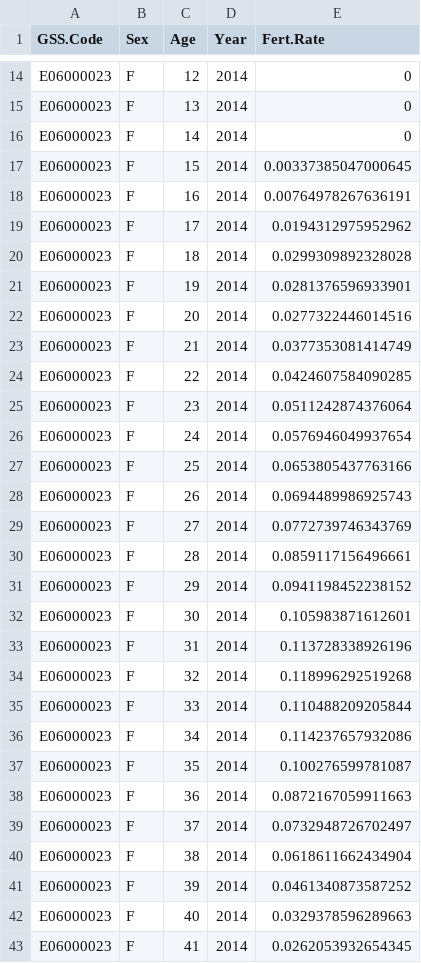
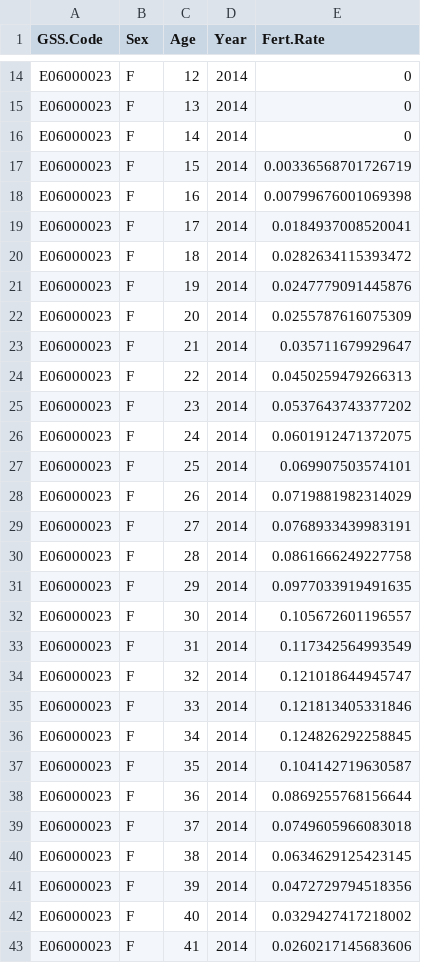
Before and after one commit to MastodonC/witan.models.demography, a CSV file: resources/test_data/fertility/bristol_historic_asfr.csv, drawn as a sheet; only a part is shown, gaps mark what is left out; the diff covers the shown part only.

```diff
--- a/resources/test_data/fertility/bristol_historic_asfr.csv
+++ b/resources/test_data/fertility/bristol_historic_asfr.csv
@@ -16,28 +16,28 @@
 "E06000023","F",14,2014,0
-"E06000023","F",15,2014,0.00337385047000645
-"E06000023","F",16,2014,0.00764978267636191
-"E06000023","F",17,2014,0.0194312975952962
-"E06000023","F",18,2014,0.0299309892328028
-"E06000023","F",19,2014,0.0281376596933901
-"E06000023","F",20,2014,0.0277322446014516
-"E06000023","F",21,2014,0.0377353081414749
-"E06000023","F",22,2014,0.0424607584090285
-"E06000023","F",23,2014,0.0511242874376064
-"E06000023","F",24,2014,0.0576946049937654
-"E06000023","F",25,2014,0.0653805437763166
-"E06000023","F",26,2014,0.0694489986925743
-"E06000023","F",27,2014,0.0772739746343769
-"E06000023","F",28,2014,0.0859117156496661
-"E06000023","F",29,2014,0.0941198452238152
-"E06000023","F",30,2014,0.105983871612601
-"E06000023","F",31,2014,0.113728338926196
-"E06000023","F",32,2014,0.118996292519268
-"E06000023","F",33,2014,0.110488209205844
-"E06000023","F",34,2014,0.114237657932086
-"E06000023","F",35,2014,0.100276599781087
-"E06000023","F",36,2014,0.0872167059911663
-"E06000023","F",37,2014,0.0732948726702497
-"E06000023","F",38,2014,0.0618611662434904
-"E06000023","F",39,2014,0.0461340873587252
-"E06000023","F",40,2014,0.0329378596289663
-"E06000023","F",41,2014,0.0262053932654345
+"E06000023","F",15,2014,0.00336568701726719
+"E06000023","F",16,2014,0.00799676001069398
+"E06000023","F",17,2014,0.0184937008520041
+"E06000023","F",18,2014,0.0282634115393472
+"E06000023","F",19,2014,0.0247779091445876
+"E06000023","F",20,2014,0.0255787616075309
+"E06000023","F",21,2014,0.035711679929647
+"E06000023","F",22,2014,0.0450259479266313
+"E06000023","F",23,2014,0.0537643743377202
+"E06000023","F",24,2014,0.0601912471372075
+"E06000023","F",25,2014,0.069907503574101
+"E06000023","F",26,2014,0.0719881982314029
+"E06000023","F",27,2014,0.0768933439983191
+"E06000023","F",28,2014,0.0861666249227758
+"E06000023","F",29,2014,0.0977033919491635
+"E06000023","F",30,2014,0.105672601196557
+"E06000023","F",31,2014,0.117342564993549
+"E06000023","F",32,2014,0.121018644945747
+"E06000023","F",33,2014,0.121813405331846
+"E06000023","F",34,2014,0.124826292258845
+"E06000023","F",35,2014,0.104142719630587
+"E06000023","F",36,2014,0.0869255768156644
+"E06000023","F",37,2014,0.0749605966083018
+"E06000023","F",38,2014,0.0634629125423145
+"E06000023","F",39,2014,0.0472729794518356
+"E06000023","F",40,2014,0.0329427417218002
+"E06000023","F",41,2014,0.0260217145683606
```
Also changed, not shown: 8 edited cells elsewhere in this file, resources/test_data/fertility/bristol_proj_births_age_sex_mother_2015.csv, resources/test_data/handmade_outputs/bristol_mortality_module_handmade_output.csv, 9 other files.
